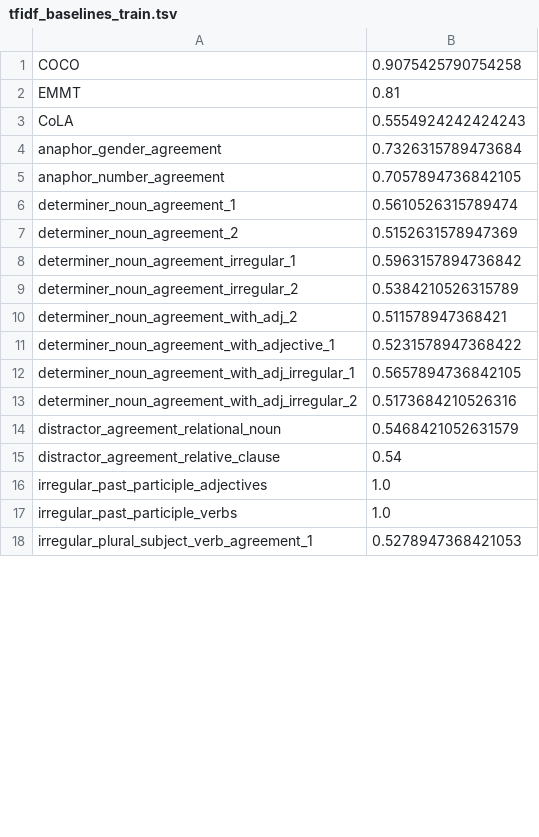
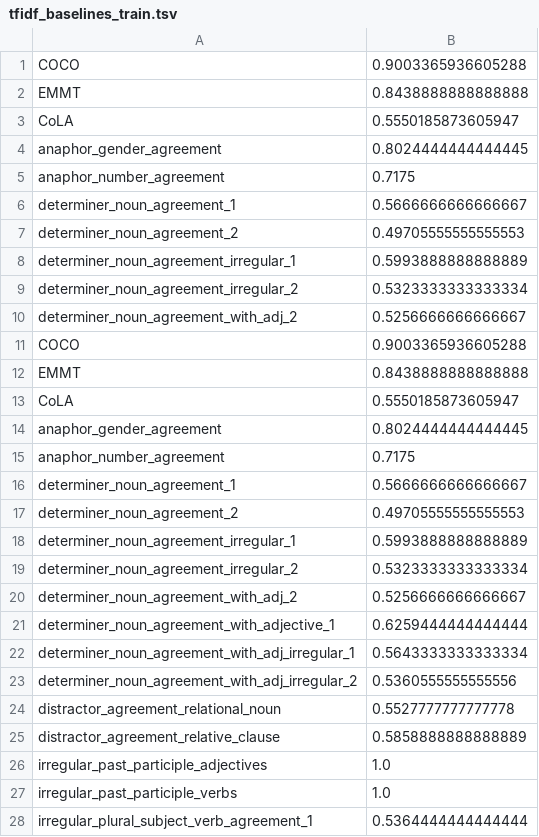
Before and after one commit to ufal/ambiguity-grammaticality-complexity, a TSV file: computed/tfidf_baselines_train.tsv, drawn as a sheet; only a part is shown; the diff covers the shown part only.

```diff
--- a/computed/tfidf_baselines_train.tsv
+++ b/computed/tfidf_baselines_train.tsv
@@ -1,18 +1,28 @@
-COCO	0.9075425790754258
-EMMT	0.81
-CoLA	0.5554924242424243
-anaphor_gender_agreement	0.7326315789473684
-anaphor_number_agreement	0.7057894736842105
-determiner_noun_agreement_1	0.5610526315789474
-determiner_noun_agreement_2	0.5152631578947369
-determiner_noun_agreement_irregular_1	0.5963157894736842
-determiner_noun_agreement_irregular_2	0.5384210526315789
-determiner_noun_agreement_with_adj_2	0.511578947368421
-determiner_noun_agreement_with_adjective_1	0.5231578947368422
-determiner_noun_agreement_with_adj_irregular_1	0.5657894736842105
-determiner_noun_agreement_with_adj_irregular_2	0.5173684210526316
-distractor_agreement_relational_noun	0.5468421052631579
-distractor_agreement_relative_clause	0.54
+COCO	0.9003365936605288
+EMMT	0.8438888888888888
+CoLA	0.5550185873605947
+anaphor_gender_agreement	0.8024444444444445
+anaphor_number_agreement	0.7175
+determiner_noun_agreement_1	0.5666666666666667
+determiner_noun_agreement_2	0.49705555555555553
+determiner_noun_agreement_irregular_1	0.5993888888888889
+determiner_noun_agreement_irregular_2	0.5323333333333334
+determiner_noun_agreement_with_adj_2	0.5256666666666667
+COCO	0.9003365936605288
+EMMT	0.8438888888888888
+CoLA	0.5550185873605947
+anaphor_gender_agreement	0.8024444444444445
+anaphor_number_agreement	0.7175
+determiner_noun_agreement_1	0.5666666666666667
+determiner_noun_agreement_2	0.49705555555555553
+determiner_noun_agreement_irregular_1	0.5993888888888889
+determiner_noun_agreement_irregular_2	0.5323333333333334
+determiner_noun_agreement_with_adj_2	0.5256666666666667
+determiner_noun_agreement_with_adjective_1	0.6259444444444444
+determiner_noun_agreement_with_adj_irregular_1	0.5643333333333334
+determiner_noun_agreement_with_adj_irregular_2	0.5360555555555556
+distractor_agreement_relational_noun	0.5527777777777778
+distractor_agreement_relative_clause	0.5858888888888889
 irregular_past_participle_adjectives	1.0
 irregular_past_participle_verbs	1.0
-irregular_plural_subject_verb_agreement_1	0.5278947368421053
+irregular_plural_subject_verb_agreement_1	0.5364444444444444
```
Also changed, not shown: 2 added rows and 41 edited cells elsewhere in this file, computed/tfidf_baselines.tsv, 33 other files.
